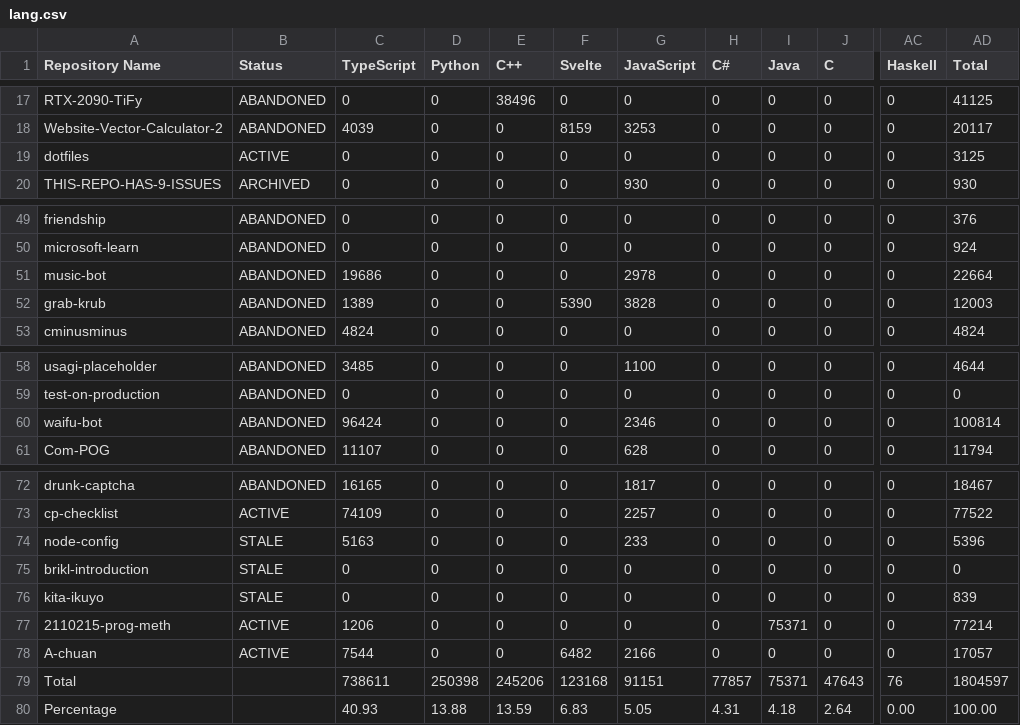
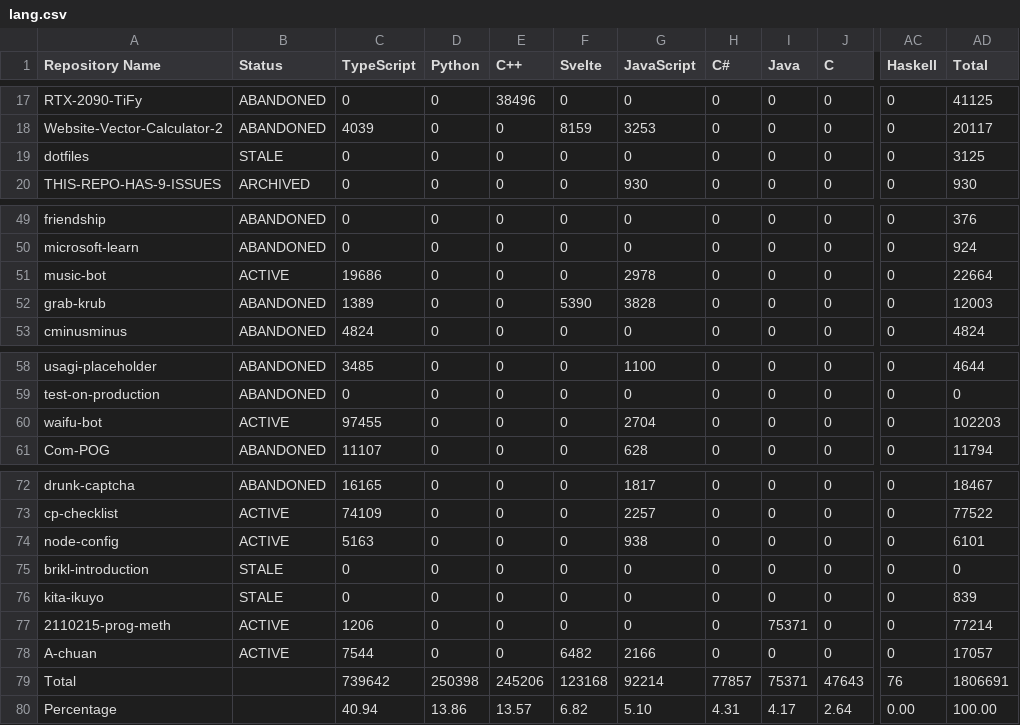
Before and after one commit to leomotors/leomotors, a CSV file: generated/lang.csv, drawn as a sheet; only a part is shown, gaps mark what is left out; the diff names each change by its address in the sheet, - before the commit and + after, or states it on an @@ line.

```diff
--- a/generated/lang.csv
+++ b/generated/lang.csv
-B19 (Status): ACTIVE
+B19 (Status): STALE
-B51 (Status): ABANDONED
+B51 (Status): ACTIVE
-B60 (Status): ABANDONED
+B60 (Status): ACTIVE
-C60 (TypeScript): 96424
+C60 (TypeScript): 97455
-G60 (JavaScript): 2346
+G60 (JavaScript): 2704
-AD60 (Total): 100814
+AD60 (Total): 102203
-B74 (Status): STALE
+B74 (Status): ACTIVE
-G74 (JavaScript): 233
+G74 (JavaScript): 938
-AD74 (Total): 5396
+AD74 (Total): 6101
-C79 (TypeScript): 738611
+C79 (TypeScript): 739642
-G79 (JavaScript): 91151
+G79 (JavaScript): 92214
-AD79 (Total): 1804597
+AD79 (Total): 1806691
-C80 (TypeScript): 40.93
+C80 (TypeScript): 40.94
-D80 (Python): 13.88
+D80 (Python): 13.86
-E80 (C++): 13.59
+E80 (C++): 13.57
-F80 (Svelte): 6.83
+F80 (Svelte): 6.82
-G80 (JavaScript): 5.05
+G80 (JavaScript): 5.10
-I80 (Java): 4.18
+I80 (Java): 4.17
```
Also changed, not shown: 3 other files.
